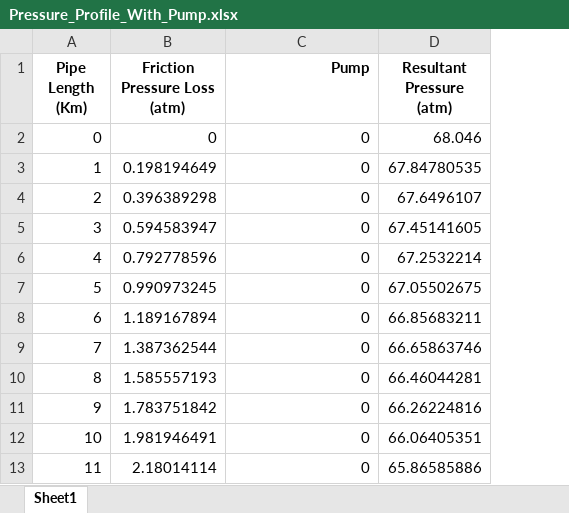
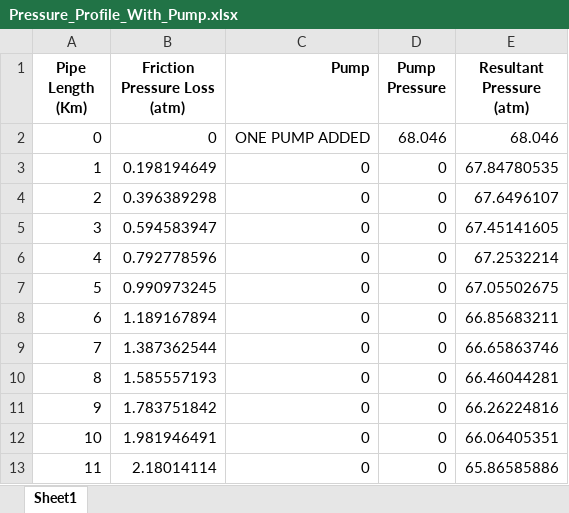
Before and after one commit to HarshalKolhe02/Alaska_Pipeline_FM, an Excel workbook: Sheets/Pressure_Profile_With_Pump.xlsx, sheet Sheet1, drawn as a sheet; only a part is shown; values as stored, in another font and other column widths than the file's, no borders; the diff names each change by its address in the sheet, - before the commit and + after, or states it on an @@ line.

```diff
--- a/Sheets/Pressure_Profile_With_Pump.xlsx (sheet Sheet1)
+++ b/Sheets/Pressure_Profile_With_Pump.xlsx (sheet Sheet1)
+column D (Pump Pressure), rows 2-13: 68.046 | 0 | 0 | 0 | 0 | 0 | 0 | 0 | 0 | 0 | 0 | 0
-C2 (Pump): 0
+C2 (Pump): ONE PUMP ADDED
```
Also changed, not shown: Sheets/Pressure_Profile_With_Pump_Elevated.xlsx, 6 other files.
